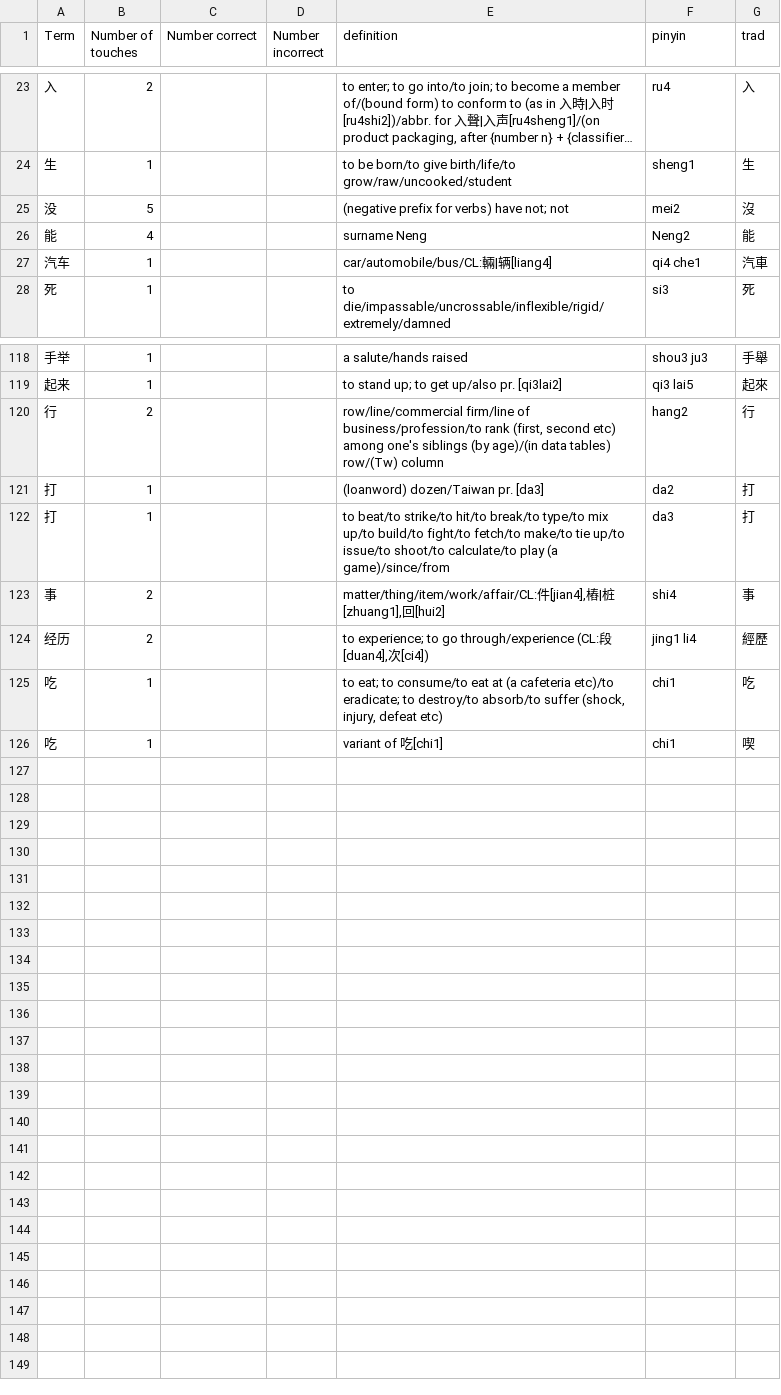
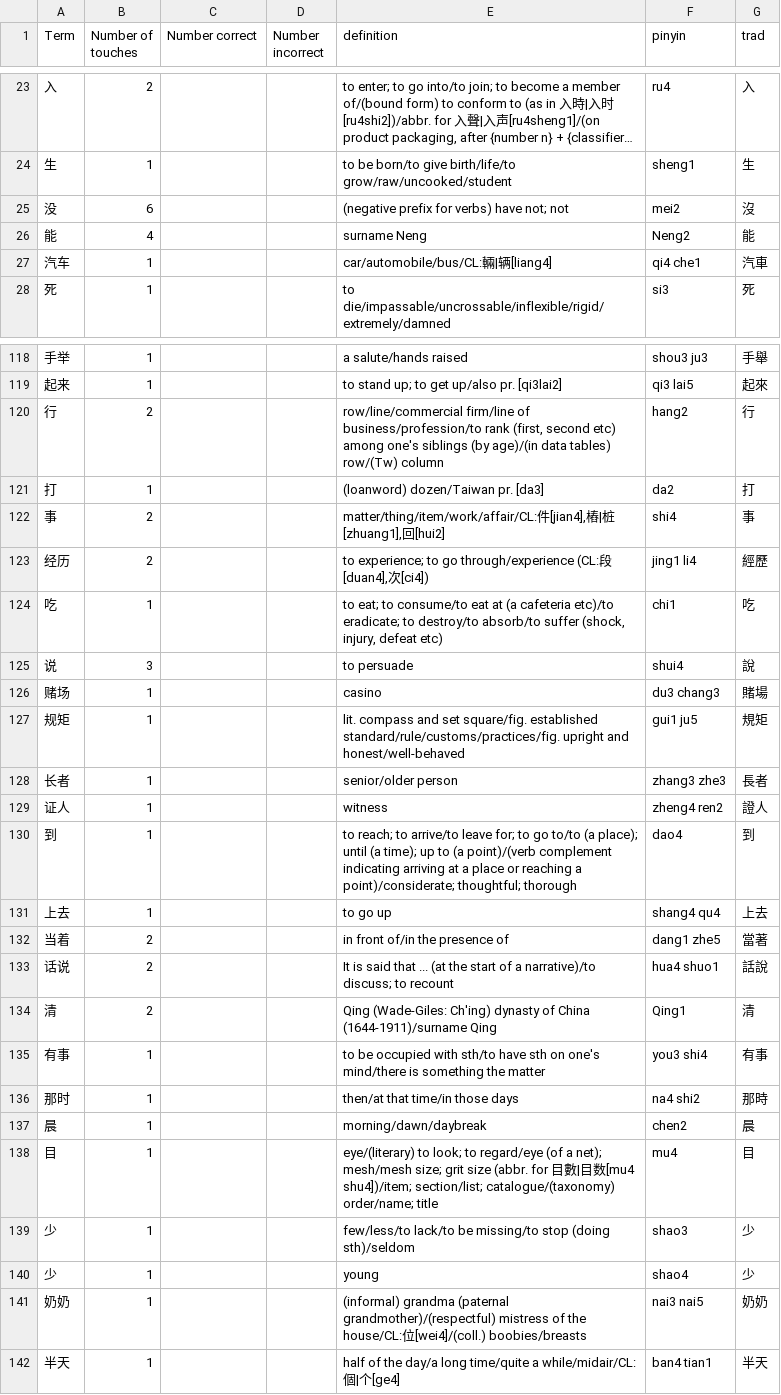
Before and after one commit to Project-Lexeme/Lexeme-Client, a CSV file: data/chi_sim_learner_profile.csv, drawn as a sheet; only a part is shown, gaps mark what is left out; long unchanged cells end in …; the diff covers the shown part only.

```diff
--- a/data/chi_sim_learner_profile.csv
+++ b/data/chi_sim_learner_profile.csv
@@ -24,3 +24,3 @@ Term,Number of touches,Number correct,Number incorrect,definition,pinyin,trad
 生,1,,,to be born/to give birth/life/to grow/raw/uncooked/student,sheng1,生
-没,5,,,(negative prefix for verbs) have not; not,mei2,沒
+没,6,,,(negative prefix for verbs) have not; not,mei2,沒
 能,4,,,surname Neng,Neng2,能
@@ -121,3 +121,2 @@ Term,Number of touches,Number correct,Number incorrect,definition,pinyin,trad
 打,1,,,(loanword) dozen/Taiwan pr. [da3],da2,打
-打,1,,,to beat/to strike/to hit/to break/to type/to mix up/to build/to fight/to fetch/to make/to tie up/to issue/to shoot/to calculate/to play (a game)/since/from,da3,打
 事,2,,,"matter/thing/item/work/affair/CL:件[jian4],樁|桩[zhuang1],回[hui2]",shi4,事
@@ -125,2 +124,19 @@ Term,Number of touches,Number correct,Number incorrect,definition,pinyin,trad
 吃,1,,,"to eat; to consume/to eat at (a cafeteria etc)/to eradicate; to destroy/to absorb/to suffer (shock, injury, defeat etc)",chi1,吃
-吃,1,,,variant of 吃[chi1],chi1,喫
+说,3,,,to persuade,shui4,說
+赌场,1,,,casino,du3 chang3,賭場
+规矩,1,,,lit. compass and set square/fig. established standard/rule/customs/practices/fig. upright and honest/well-behaved,gui1 ju5,規矩
+长者,1,,,senior/older person,zhang3 zhe3,長者
+证人,1,,,witness,zheng4 ren2,證人
+到,1,,,to reach; to arrive/to leave for; to go to/to (a place); until (a time); up to (a point)/(verb complement indicating arriving at a place or reaching a point)/considerate; thoughtful; thorough,dao4,到
+上去,1,,,to go up,shang4 qu4,上去
+当着,2,,,in front of/in the presence of,dang1 zhe5,當著
+话说,2,,,It is said that ... (at the start of a narrative)/to discuss; to recount,hua4 shuo1,話說
+清,2,,,Qing (Wade-Giles: Ch'ing) dynasty of China (1644-1911)/surname Qing,Qing1,清
+有事,1,,,to be occupied with sth/to have sth on one's mind/there is something the matter,you3 shi4,有事
+那时,1,,,then/at that time/in those days,na4 shi2,那時
+晨,1,,,morning/dawn/daybreak,chen2,晨
+目,1,,,eye/(literary) to look; to regard/eye (of a net); mesh/mesh size; grit size (abbr. for 目數|目数[mu4 shu4])/item; section/list; catalogue/(taxonomy) order/name; title,mu4,目
+少,1,,,few/less/to lack/to be missing/to stop (doing sth)/seldom,shao3,少
+少,1,,,young,shao4,少
+奶奶,1,,,(informal) grandma (paternal grandmother)/(respectful) mistress of the house/CL:位[wei4]/(coll.) boobies/breasts,nai3 nai5,奶奶
+半天,1,,,half of the day/a long time/quite a while/midair/CL:個|个[ge4],ban4 tian1,半天
```
Also changed, not shown: 1 edited cell elsewhere in this file, 3 other files.
